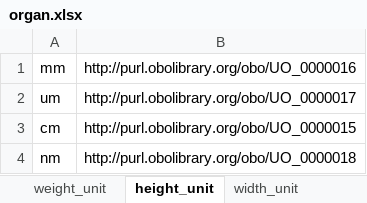
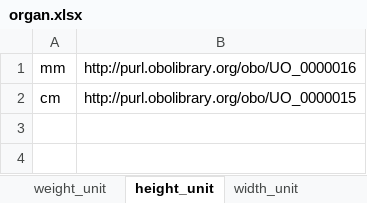
Before and after one commit to hubmapconsortium/dataset-metadata-spreadsheet, an Excel workbook: organ/latest/organ.xlsx, sheet height_unit, drawn as a sheet; values as stored, in another font and other column widths than the file's, no borders; the diff names each change by its address in the sheet, - before the commit and + after, or states it on an @@ line.

```diff
--- a/organ/latest/organ.xlsx (sheet height_unit)
+++ b/organ/latest/organ.xlsx (sheet height_unit)
-row 2: um | http://purl.obolibrary.org/obo/UO_0000017
-row 4: nm | http://purl.obolibrary.org/obo/UO_0000018
```
Also changed, not shown: sheet warm_ischemic_time_unit, sheet cold_ischemic_time_unit, sheet weight_unit, sheet width_unit, sheet length_unit, sheet volume_unit, 1 more sheet, histology/latest/histology.xlsx, histology/v2.0.0/histology-v2.0.0.xlsx, 53 other files.
